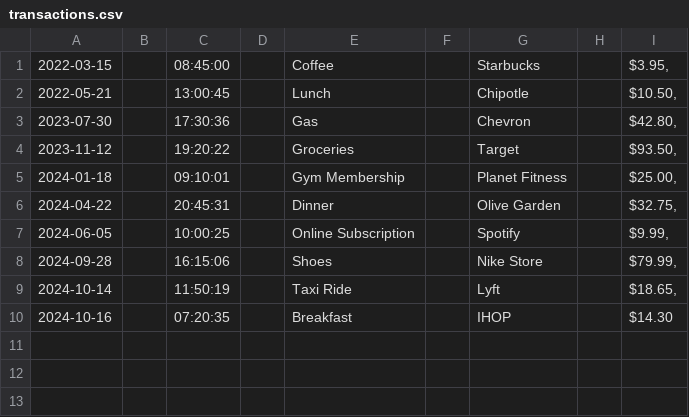
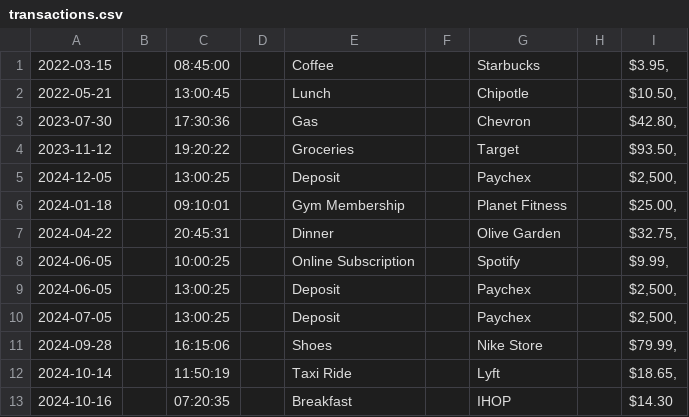
Before and after one commit to BiancaMadrid/PersonalAccountLedger, a CSV file: transactions.csv, drawn as a sheet; the diff names each change by its address in the sheet, - before the commit and + after, or states it on an @@ line.

Commit message:
Add deposits too file

```diff
--- a/transactions.csv
+++ b/transactions.csv
+row 5: 2024-12-05 |  | 13:00:25 |  | Deposit |  | Paychex |  | $2,500,
+row 9: 2024-06-05 |  | 13:00:25 |  | Deposit |  | Paychex |  | $2,500,
+row 10: 2024-07-05 |  | 13:00:25 |  | Deposit |  | Paychex |  | $2,500,
```
Also changed, not shown: 2 other files.
